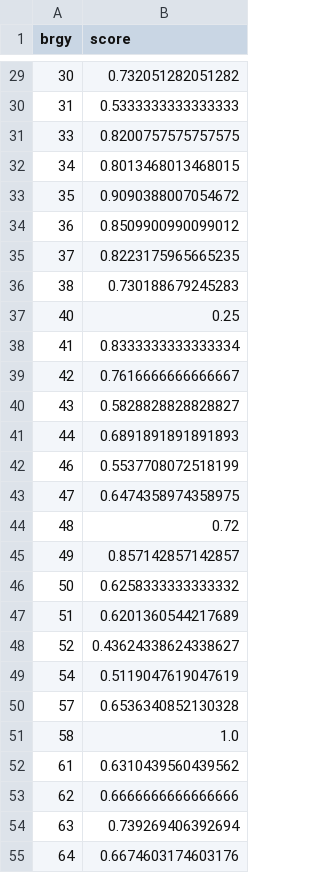
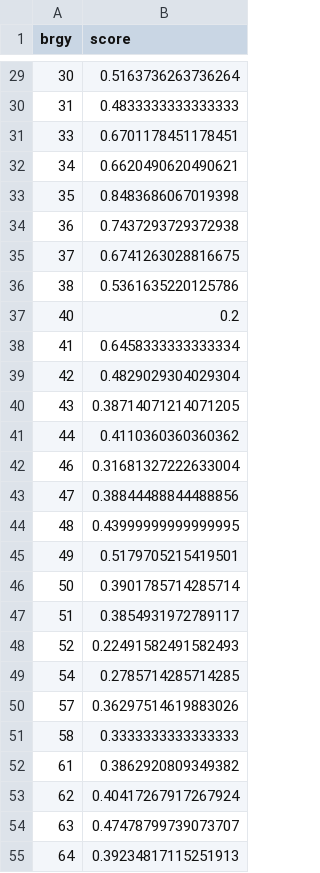
Before and after one commit to christianalderite/DATASCI-Final-Project, a CSV file: BrgyScore1.csv, drawn as a sheet; only a part is shown, gaps mark what is left out; the diff covers the shown part only.

Commit message:
Score 2 DONE

```diff
--- a/BrgyScore1.csv
+++ b/BrgyScore1.csv
@@ -29,27 +29,27 @@ brgy,score
-30,0.732051282051282
-31,0.5333333333333333
-33,0.8200757575757575
-34,0.8013468013468015
-35,0.9090388007054672
-36,0.8509900990099012
-37,0.8223175965665235
-38,0.730188679245283
-40,0.25
-41,0.8333333333333334
-42,0.7616666666666667
-43,0.5828828828828827
-44,0.6891891891891893
-46,0.5537708072518199
-47,0.6474358974358975
-48,0.72
-49,0.857142857142857
-50,0.6258333333333332
-51,0.6201360544217689
-52,0.43624338624338627
-54,0.5119047619047619
-57,0.6536340852130328
-58,1.0
-61,0.6310439560439562
-62,0.6666666666666666
-63,0.739269406392694
-64,0.6674603174603176
+30,0.5163736263736264
+31,0.4833333333333333
+33,0.6701178451178451
+34,0.6620490620490621
+35,0.8483686067019398
+36,0.7437293729372938
+37,0.6741263028816675
+38,0.5361635220125786
+40,0.2
+41,0.6458333333333334
+42,0.4829029304029304
+43,0.38714071214071205
+44,0.4110360360360362
+46,0.31681327222633004
+47,0.38844488844488856
+48,0.43999999999999995
+49,0.5179705215419501
+50,0.3901785714285714
+51,0.3854931972789117
+52,0.22491582491582493
+54,0.2785714285714285
+57,0.36297514619883026
+58,0.3333333333333333
+61,0.3862920809349382
+62,0.40417267917267924
+63,0.47478799739073707
+64,0.39234817115251913
```
Also changed, not shown: 144 edited cells elsewhere in this file, 2 other files.
